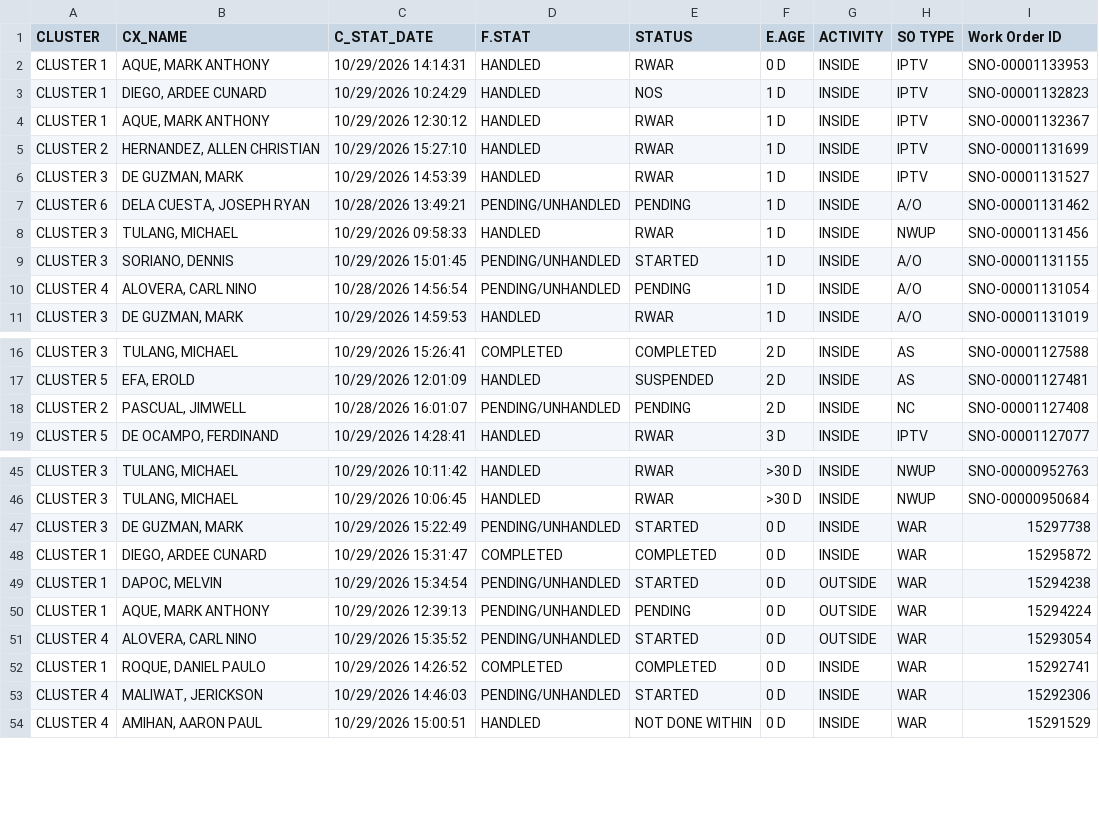
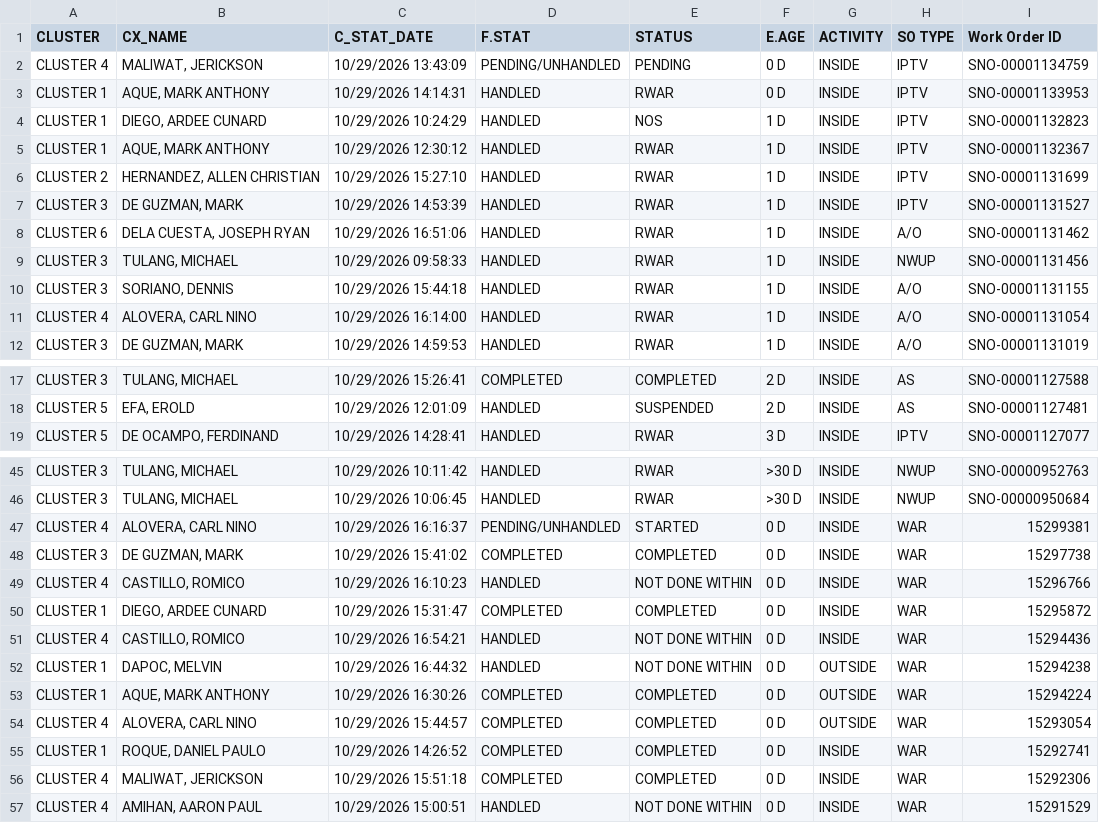
Before and after one commit to ReportsHub/CXSDA-Dispatch-Dashboard, a CSV file: data/dispatch.csv, drawn as a sheet; only a part is shown, gaps mark what is left out; the diff covers the shown part only.

Commit message:
Auto-update dispatch.csv from Gmail

```diff
--- a/data/dispatch.csv
+++ b/data/dispatch.csv
@@ -1,2 +1,3 @@
 CLUSTER,CX_NAME,C_STAT_DATE,F.STAT,STATUS,E.AGE,ACTIVITY,SO TYPE,Work Order ID
+CLUSTER 4,"MALIWAT, JERICKSON",10/29/2026 13:43:09,PENDING/UNHANDLED,PENDING,0 D,INSIDE,IPTV,SNO-00001134759
 CLUSTER 1,"AQUE, MARK ANTHONY",10/29/2026 14:14:31,HANDLED,RWAR,0 D,INSIDE,IPTV,SNO-00001133953
@@ -6,6 +7,6 @@ CLUSTER 2,"HERNANDEZ, ALLEN CHRISTIAN",10/29/2026 15:27:10,HANDLED,RWAR,1 D,INSI
 CLUSTER 3,"DE GUZMAN, MARK",10/29/2026 14:53:39,HANDLED,RWAR,1 D,INSIDE,IPTV,SNO-00001131527
-CLUSTER 6,"DELA CUESTA, JOSEPH RYAN",10/28/2026 13:49:21,PENDING/UNHANDLED,PENDING,1 D,INSIDE,A/O,SNO-00001131462
+CLUSTER 6,"DELA CUESTA, JOSEPH RYAN",10/29/2026 16:51:06,HANDLED,RWAR,1 D,INSIDE,A/O,SNO-00001131462
 CLUSTER 3,"TULANG, MICHAEL",10/29/2026 09:58:33,HANDLED,RWAR,1 D,INSIDE,NWUP,SNO-00001131456
-CLUSTER 3,"SORIANO, DENNIS",10/29/2026 15:01:45,PENDING/UNHANDLED,STARTED,1 D,INSIDE,A/O,SNO-00001131155
-CLUSTER 4,"ALOVERA, CARL NINO",10/28/2026 14:56:54,PENDING/UNHANDLED,PENDING,1 D,INSIDE,A/O,SNO-00001131054
+CLUSTER 3,"SORIANO, DENNIS",10/29/2026 15:44:18,HANDLED,RWAR,1 D,INSIDE,A/O,SNO-00001131155
+CLUSTER 4,"ALOVERA, CARL NINO",10/29/2026 16:14:00,HANDLED,RWAR,1 D,INSIDE,A/O,SNO-00001131054
 CLUSTER 3,"DE GUZMAN, MARK",10/29/2026 14:59:53,HANDLED,RWAR,1 D,INSIDE,A/O,SNO-00001131019
@@ -17,3 +18,2 @@ CLUSTER 3,"TULANG, MICHAEL",10/29/2026 15:26:41,COMPLETED,COMPLETED,2 D,INSIDE,A
 CLUSTER 5,"EFA, EROLD",10/29/2026 12:01:09,HANDLED,SUSPENDED,2 D,INSIDE,AS,SNO-00001127481
-CLUSTER 2,"PASCUAL, JIMWELL",10/28/2026 16:01:07,PENDING/UNHANDLED,PENDING,2 D,INSIDE,NC,SNO-00001127408
 CLUSTER 5,"DE OCAMPO, FERDINAND",10/29/2026 14:28:41,HANDLED,RWAR,3 D,INSIDE,IPTV,SNO-00001127077
@@ -46,9 +46,12 @@ CLUSTER 3,"TULANG, MICHAEL",10/29/2026 10:11:42,HANDLED,RWAR,>30 D,INSIDE,NWUP,S
 CLUSTER 3,"TULANG, MICHAEL",10/29/2026 10:06:45,HANDLED,RWAR,>30 D,INSIDE,NWUP,SNO-00000950684
-CLUSTER 3,"DE GUZMAN, MARK",10/29/2026 15:22:49,PENDING/UNHANDLED,STARTED,0 D,INSIDE,WAR,15297738
+CLUSTER 4,"ALOVERA, CARL NINO",10/29/2026 16:16:37,PENDING/UNHANDLED,STARTED,0 D,INSIDE,WAR,15299381
+CLUSTER 3,"DE GUZMAN, MARK",10/29/2026 15:41:02,COMPLETED,COMPLETED,0 D,INSIDE,WAR,15297738
+CLUSTER 4,"CASTILLO, ROMICO",10/29/2026 16:10:23,HANDLED,NOT DONE WITHIN,0 D,INSIDE,WAR,15296766
 CLUSTER 1,"DIEGO, ARDEE CUNARD",10/29/2026 15:31:47,COMPLETED,COMPLETED,0 D,INSIDE,WAR,15295872
-CLUSTER 1,"DAPOC, MELVIN",10/29/2026 15:34:54,PENDING/UNHANDLED,STARTED,0 D,OUTSIDE,WAR,15294238
-CLUSTER 1,"AQUE, MARK ANTHONY",10/29/2026 12:39:13,PENDING/UNHANDLED,PENDING,0 D,OUTSIDE,WAR,15294224
-CLUSTER 4,"ALOVERA, CARL NINO",10/29/2026 15:35:52,PENDING/UNHANDLED,STARTED,0 D,OUTSIDE,WAR,15293054
+CLUSTER 4,"CASTILLO, ROMICO",10/29/2026 16:54:21,HANDLED,NOT DONE WITHIN,0 D,INSIDE,WAR,15294436
+CLUSTER 1,"DAPOC, MELVIN",10/29/2026 16:44:32,HANDLED,NOT DONE WITHIN,0 D,OUTSIDE,WAR,15294238
+CLUSTER 1,"AQUE, MARK ANTHONY",10/29/2026 16:30:26,COMPLETED,COMPLETED,0 D,OUTSIDE,WAR,15294224
+CLUSTER 4,"ALOVERA, CARL NINO",10/29/2026 15:44:57,COMPLETED,COMPLETED,0 D,OUTSIDE,WAR,15293054
 CLUSTER 1,"ROQUE, DANIEL PAULO",10/29/2026 14:26:52,COMPLETED,COMPLETED,0 D,INSIDE,WAR,15292741
-CLUSTER 4,"MALIWAT, JERICKSON",10/29/2026 14:46:03,PENDING/UNHANDLED,STARTED,0 D,INSIDE,WAR,15292306
+CLUSTER 4,"MALIWAT, JERICKSON",10/29/2026 15:51:18,COMPLETED,COMPLETED,0 D,INSIDE,WAR,15292306
 CLUSTER 4,"AMIHAN, AARON PAUL",10/29/2026 15:00:51,HANDLED,NOT DONE WITHIN,0 D,INSIDE,WAR,15291529
```
Also changed, not shown: 1 added row and 27 edited cells elsewhere in this file.
